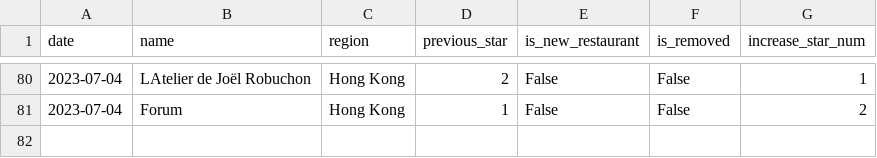
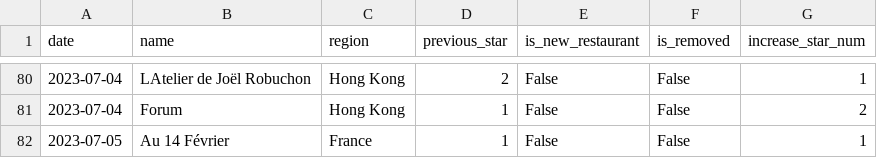
Before and after one commit to dunkevid/michelin-star-data, a CSV file: data/change_logs.csv, drawn as a sheet; only a part is shown, gaps mark what is left out.

```diff
--- a/data/change_logs.csv
+++ b/data/change_logs.csv
@@ -81 +81,2 @@ date,name,region,previous_star,is_new_restaurant,is_removed,increase_star_num
 2023-07-04,Forum,Hong Kong,1,False,False,2
+2023-07-05,Au 14 Février,France,1,False,False,1
```
Also changed, not shown: data/aggregator.csv.
